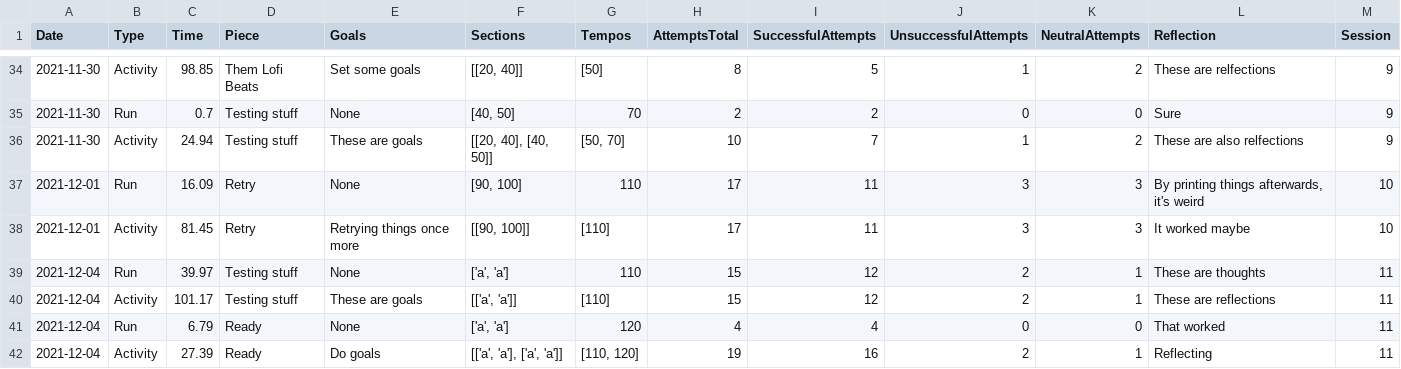
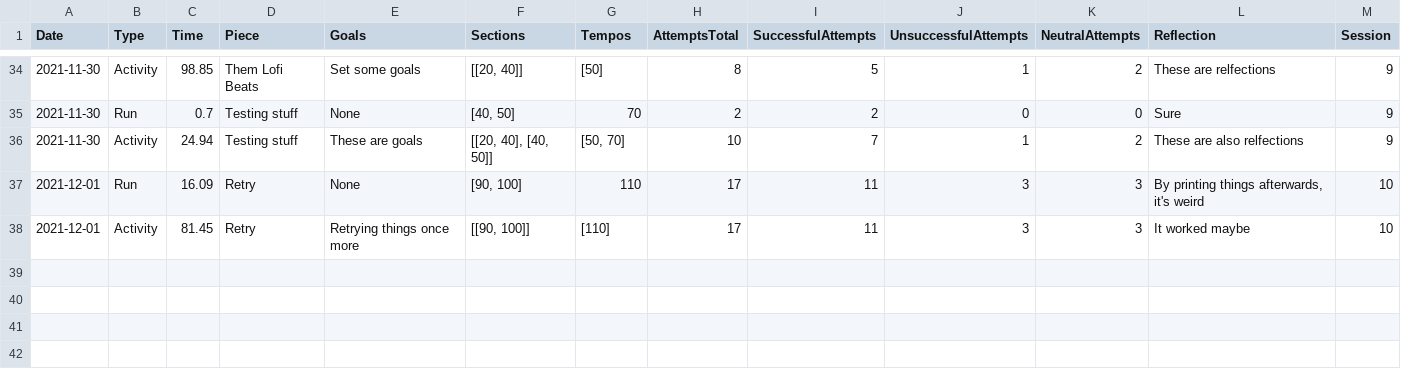
Before and after one commit to ifrycolorado/CSCI101-Create-Project, a CSV file: Isaac.csv, drawn as a sheet; only a part is shown, gaps mark what is left out; the diff names each change by its address in the sheet, - before the commit and + after, or states it on an @@ line.

```diff
--- a/Isaac.csv
+++ b/Isaac.csv
-row 39: 2021-12-04 | Run | 39.97 | Testing stuff | None | ['a', 'a'] | 110 | 15 | 12 | 2 | 1 | These are thoughts | 11
-row 40: 2021-12-04 | Activity | 101.17 | Testing stuff | These are goals | [['a', 'a']] | [110] | 15 | 12 | 2 | 1 | These are reflections | 11
-row 41: 2021-12-04 | Run | 6.79 | Ready | None | ['a', 'a'] | 120 | 4 | 4 | 0 | 0 | That worked | 11
-row 42: 2021-12-04 | Activity | 27.39 | Ready | Do goals | [['a', 'a'], ['a', 'a']] | [110, 120] | 19 | 16 | 2 | 1 | Reflecting | 11
```
Also changed, not shown: Lucas.csv, 2 other files.
